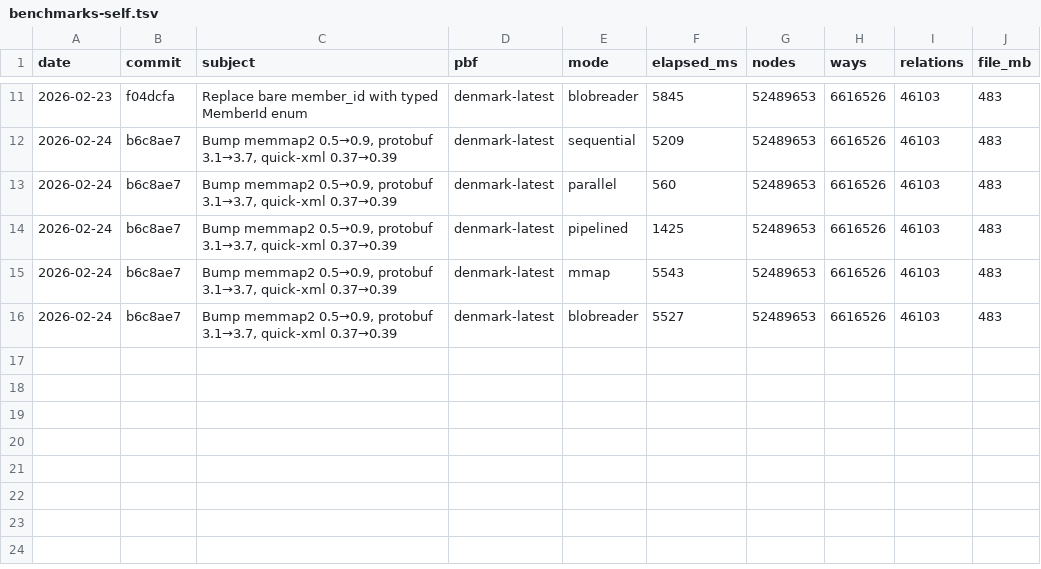
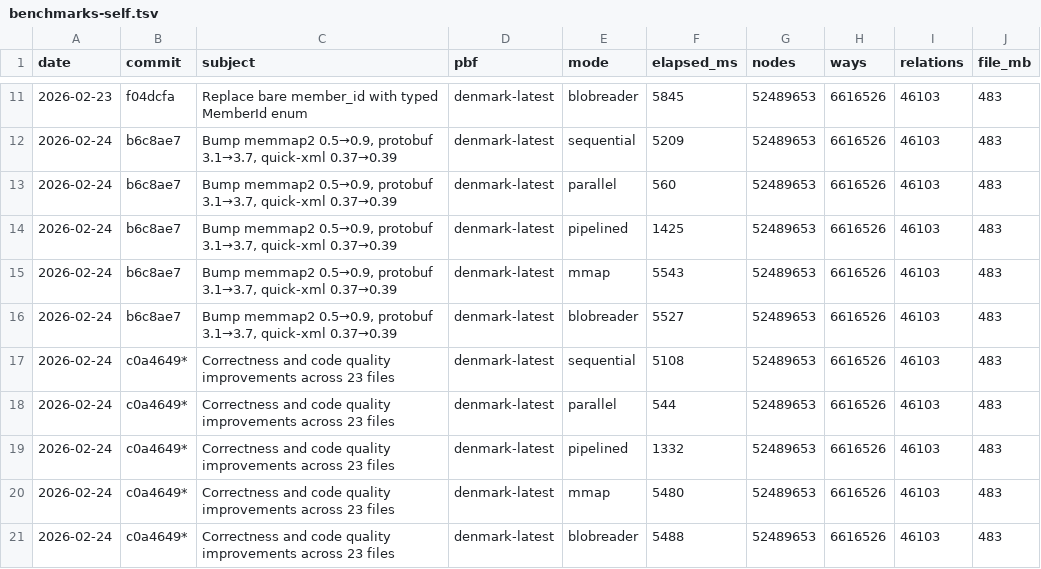
Before and after one commit to folknor/pbfhogg, a TSV file: benchmarks-self.tsv, drawn as a sheet; only a part is shown, gaps mark what is left out.

Commit message:
Performance: eliminate mmap atomic ops, BTreeSet→sorted Vec, decode helper zero-copy
- MmapBlobReader stores raw memmap2::Mmap instead of Bytes, eliminating
  ~48K atomic ops per 500MB file via plain usize offset arithmetic
- BTreeSet<i64> replaced with sorted Vec<i64> + binary_search() in
  extract.rs and tags_filter.rs (~5x memory reduction per matched ID)
- Decode helpers (parse_blob_header, decode_blob_to_primitiveblock, etc.)
  gain _from_bytes(&Bytes) variants for zero-copy callers; original &[u8]
  signatures preserved for backward compatibility

Coded by an LLM.

```diff
--- a/benchmarks-self.tsv
+++ b/benchmarks-self.tsv
@@ -16 +16,6 @@ date	commit	subject	pbf	mode	elapsed_ms	nodes	ways	relations	file_mb
 2026-02-24	b6c8ae7	Bump memmap2 0.5→0.9, protobuf 3.1→3.7, quick-xml 0.37→0.39	denmark-latest	blobreader	5527	52489653	6616526	46103	483
+2026-02-24	c0a4649*	Correctness and code quality improvements across 23 files	denmark-latest	sequential	5108	52489653	6616526	46103	483
+2026-02-24	c0a4649*	Correctness and code quality improvements across 23 files	denmark-latest	parallel	544	52489653	6616526	46103	483
+2026-02-24	c0a4649*	Correctness and code quality improvements across 23 files	denmark-latest	pipelined	1332	52489653	6616526	46103	483
+2026-02-24	c0a4649*	Correctness and code quality improvements across 23 files	denmark-latest	mmap	5480	52489653	6616526	46103	483
+2026-02-24	c0a4649*	Correctness and code quality improvements across 23 files	denmark-latest	blobreader	5488	52489653	6616526	46103	483
```
Also changed, not shown: 5 other files.
